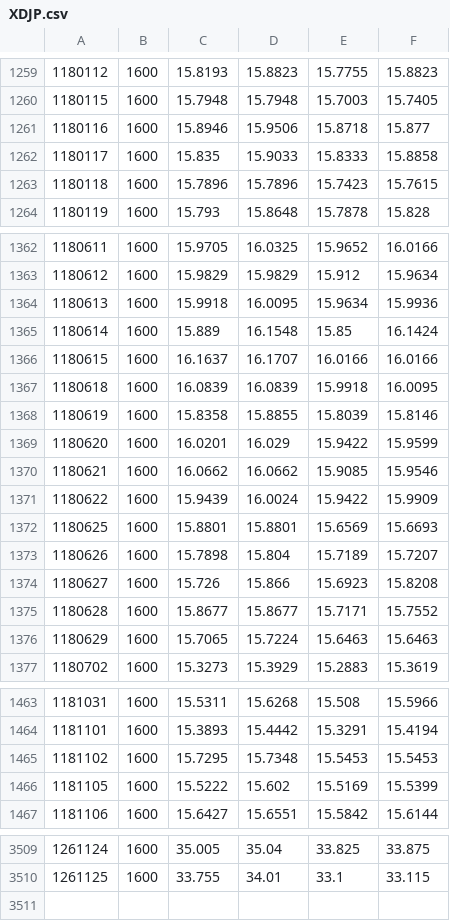
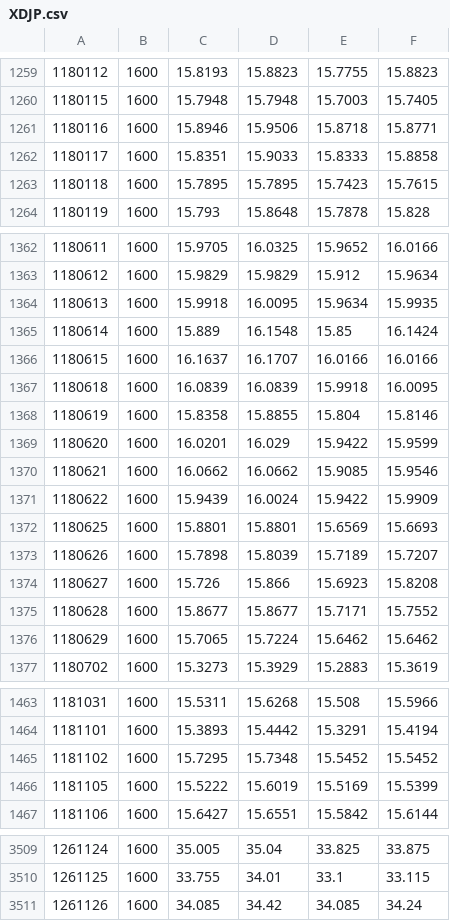
Before and after one commit to Vallentinn/quotes, a CSV file: quotes/XDJP.csv, drawn as a sheet; only a part is shown, gaps mark what is left out; the diff covers the shown part only.

```diff
--- a/quotes/XDJP.csv
+++ b/quotes/XDJP.csv
@@ -1260,5 +1260,5 @@
 1180115,1600,15.7948,15.7948,15.7003,15.7405
-1180116,1600,15.8946,15.9506,15.8718,15.877
-1180117,1600,15.835,15.9033,15.8333,15.8858
-1180118,1600,15.7896,15.7896,15.7423,15.7615
+1180116,1600,15.8946,15.9506,15.8718,15.8771
+1180117,1600,15.8351,15.9033,15.8333,15.8858
+1180118,1600,15.7895,15.7895,15.7423,15.7615
 1180119,1600,15.793,15.8648,15.7878,15.828
@@ -1363,3 +1363,3 @@
 1180612,1600,15.9829,15.9829,15.912,15.9634
-1180613,1600,15.9918,16.0095,15.9634,15.9936
+1180613,1600,15.9918,16.0095,15.9634,15.9935
 1180614,1600,15.889,16.1548,15.85,16.1424
@@ -1367,3 +1367,3 @@
 1180618,1600,16.0839,16.0839,15.9918,16.0095
-1180619,1600,15.8358,15.8855,15.8039,15.8146
+1180619,1600,15.8358,15.8855,15.804,15.8146
 1180620,1600,16.0201,16.029,15.9422,15.9599
@@ -1372,6 +1372,6 @@
 1180625,1600,15.8801,15.8801,15.6569,15.6693
-1180626,1600,15.7898,15.804,15.7189,15.7207
+1180626,1600,15.7898,15.8039,15.7189,15.7207
 1180627,1600,15.726,15.866,15.6923,15.8208
 1180628,1600,15.8677,15.8677,15.7171,15.7552
-1180629,1600,15.7065,15.7224,15.6463,15.6463
+1180629,1600,15.7065,15.7224,15.6462,15.6462
 1180702,1600,15.3273,15.3929,15.2883,15.3619
@@ -1464,4 +1464,4 @@
 1181101,1600,15.3893,15.4442,15.3291,15.4194
-1181102,1600,15.7295,15.7348,15.5453,15.5453
-1181105,1600,15.5222,15.602,15.5169,15.5399
+1181102,1600,15.7295,15.7348,15.5452,15.5452
+1181105,1600,15.5222,15.6019,15.5169,15.5399
 1181106,1600,15.6427,15.6551,15.5842,15.6144
@@ -3510 +3510,2 @@
 1261125,1600,33.755,34.01,33.1,33.115
+1261126,1600,34.085,34.42,34.085,34.24
```
Also changed, not shown: 158 edited cells elsewhere in this file, quotes/EGLN.csv, quotes/FX_GBP.csv, 30 other files.
